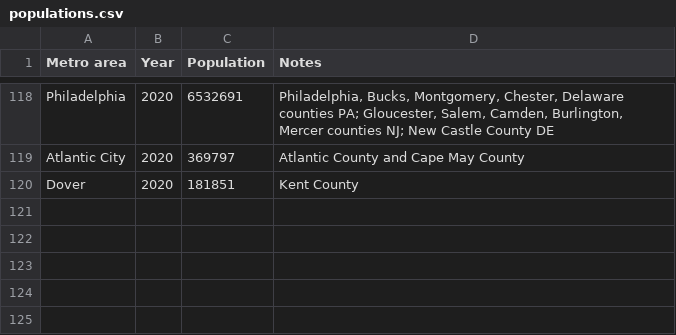
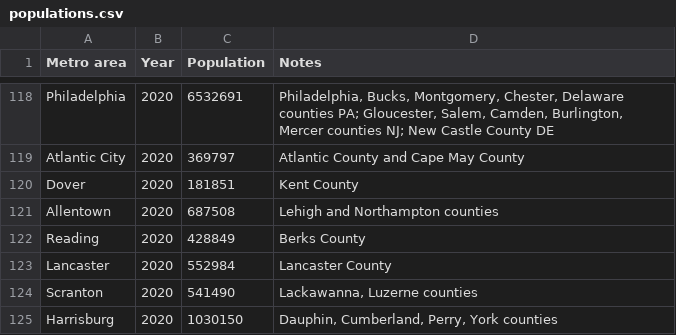
Before and after one commit to johnbrussell/airline-game, a CSV file: data/populations.csv, drawn as a sheet; only a part is shown, gaps mark what is left out.

```diff
--- a/data/populations.csv
+++ b/data/populations.csv
@@ -120 +120,6 @@ Atlantic City,2020,369797,Atlantic County and Cape May County
 Dover,2020,181851,Kent County
+Allentown,2020,687508,Lehigh and Northampton counties
+Reading,2020,428849,Berks County
+Lancaster,2020,552984,Lancaster County
+Scranton,2020,541490,"Lackawanna, Luzerne counties"
+Harrisburg,2020,1030150,"Dauphin, Cumberland, Perry, York counties"
```
Also changed, not shown: data/airports.csv, data/metro_areas.csv, 1 other file.
